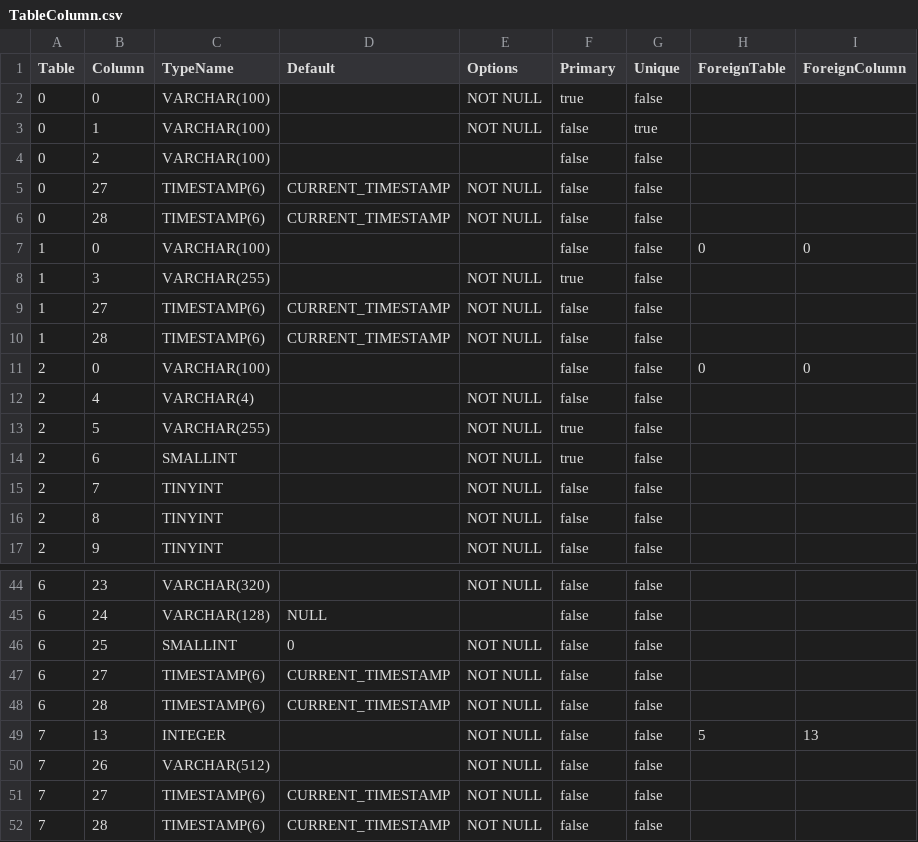
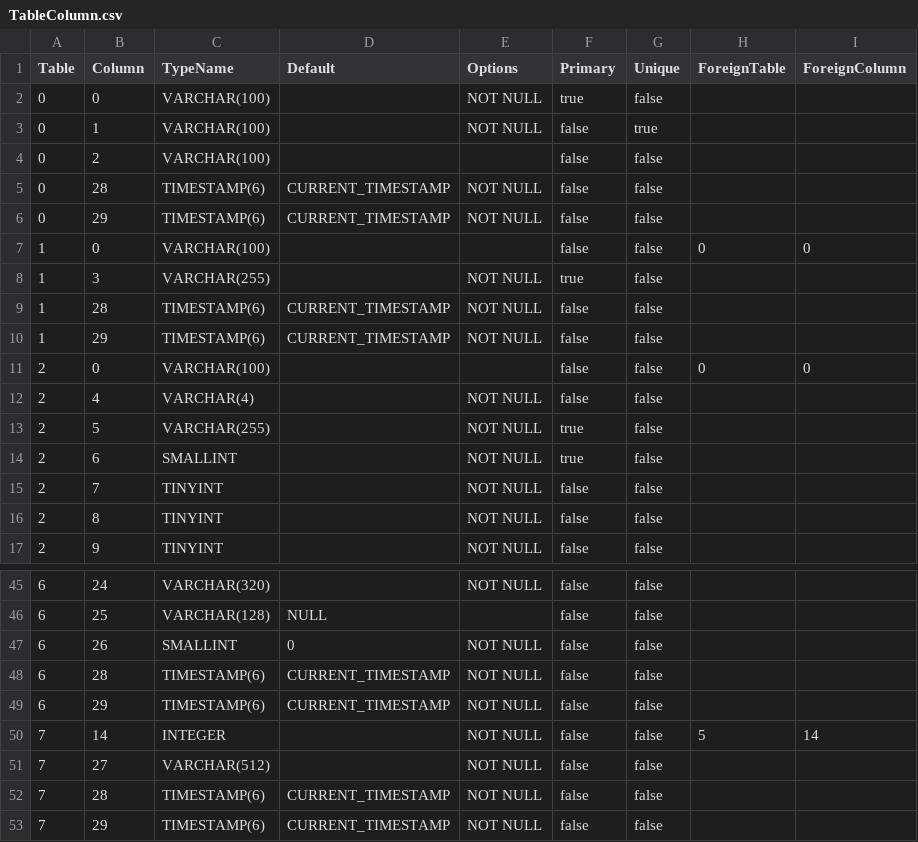
Before and after one commit to prrvchr/eMailerOOo, a CSV file: smtpMailerOOo/hsqldb/TableColumn.csv, drawn as a sheet; only a part is shown, gaps mark what is left out; the diff covers the shown part only.

```diff
--- a/smtpMailerOOo/hsqldb/TableColumn.csv
+++ b/smtpMailerOOo/hsqldb/TableColumn.csv
@@ -4,8 +4,8 @@ Table|Column|TypeName|Default|Options|Primary|Unique|ForeignTable|ForeignColumn
 0|2|VARCHAR(100)|||false|false||
-0|27|TIMESTAMP(6)|CURRENT_TIMESTAMP|NOT NULL|false|false||
 0|28|TIMESTAMP(6)|CURRENT_TIMESTAMP|NOT NULL|false|false||
+0|29|TIMESTAMP(6)|CURRENT_TIMESTAMP|NOT NULL|false|false||
 1|0|VARCHAR(100)|||false|false|0|0
 1|3|VARCHAR(255)||NOT NULL|true|false||
-1|27|TIMESTAMP(6)|CURRENT_TIMESTAMP|NOT NULL|false|false||
 1|28|TIMESTAMP(6)|CURRENT_TIMESTAMP|NOT NULL|false|false||
+1|29|TIMESTAMP(6)|CURRENT_TIMESTAMP|NOT NULL|false|false||
 2|0|VARCHAR(100)|||false|false|0|0
@@ -44,9 +45,9 @@ Table|Column|TypeName|Default|Options|Primary|Unique|ForeignTable|ForeignColumn
-6|23|VARCHAR(320)||NOT NULL|false|false||
-6|24|VARCHAR(128)|NULL||false|false||
-6|25|SMALLINT|0|NOT NULL|false|false||
-6|27|TIMESTAMP(6)|CURRENT_TIMESTAMP|NOT NULL|false|false||
+6|24|VARCHAR(320)||NOT NULL|false|false||
+6|25|VARCHAR(128)|NULL||false|false||
+6|26|SMALLINT|0|NOT NULL|false|false||
 6|28|TIMESTAMP(6)|CURRENT_TIMESTAMP|NOT NULL|false|false||
-7|13|INTEGER||NOT NULL|false|false|5|13
-7|26|VARCHAR(512)||NOT NULL|false|false||
-7|27|TIMESTAMP(6)|CURRENT_TIMESTAMP|NOT NULL|false|false||
+6|29|TIMESTAMP(6)|CURRENT_TIMESTAMP|NOT NULL|false|false||
+7|14|INTEGER||NOT NULL|false|false|5|14
+7|27|VARCHAR(512)||NOT NULL|false|false||
 7|28|TIMESTAMP(6)|CURRENT_TIMESTAMP|NOT NULL|false|false||
+7|29|TIMESTAMP(6)|CURRENT_TIMESTAMP|NOT NULL|false|false||
```
Also changed, not shown: 4 added rows, 3 removed rows and 20 edited cells elsewhere in this file, smtpMailerOOo/hsqldb/Columns.csv, 49 other files.
